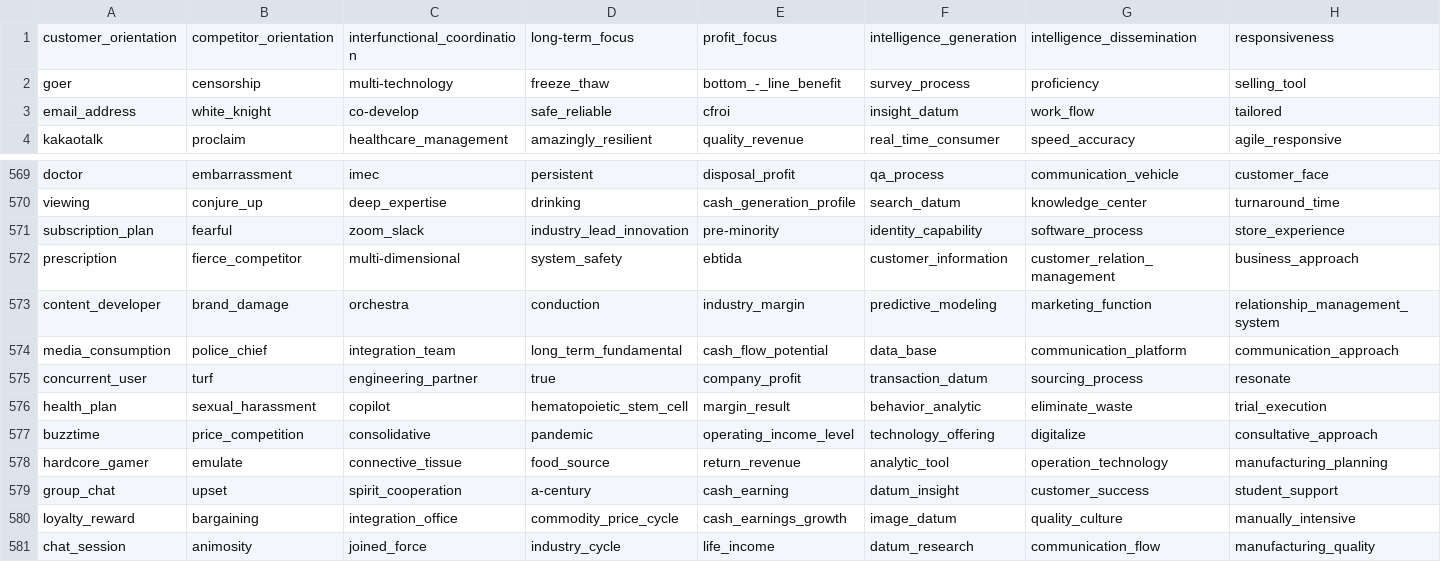
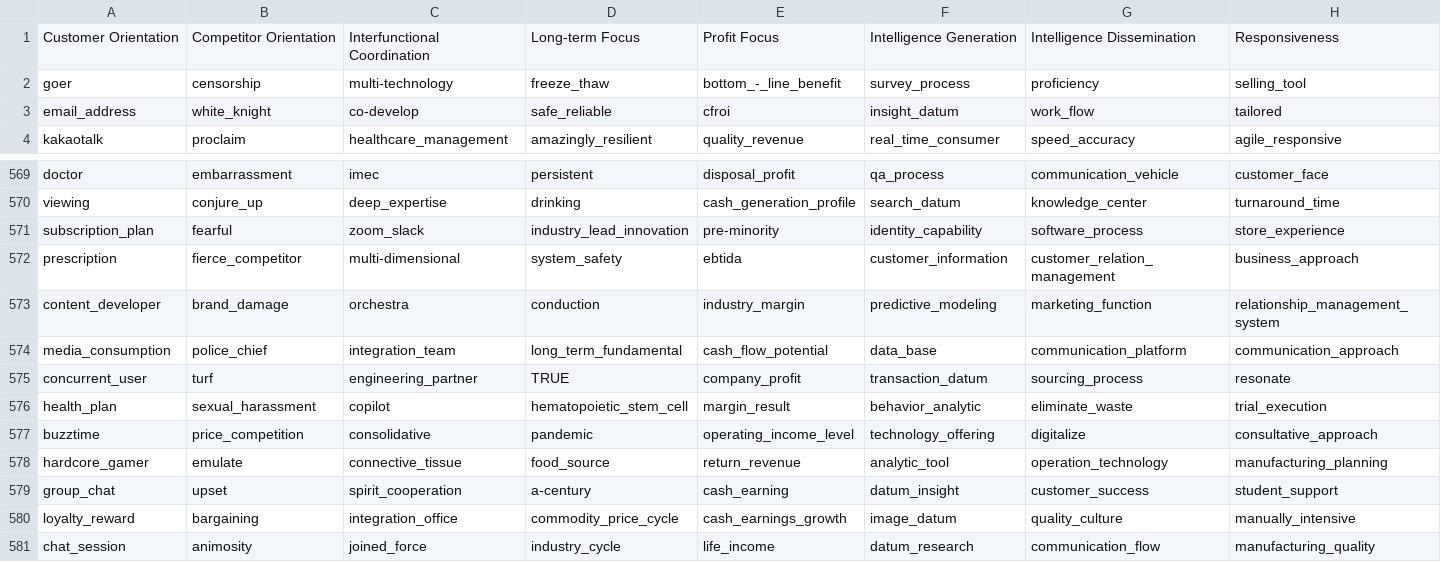
Before and after one commit to MarketingReseacher/Price-increase-justifications, a CSV file: orientation_expanded_dict.csv (was marketing_orientation/expanded_dict.csv), drawn as a sheet; only a part is shown, gaps mark what is left out.

```diff
--- a/marketing_orientation/expanded_dict.csv
+++ b/orientation_expanded_dict.csv
@@ -1,2 +1,2 @@
-customer_orientation,competitor_orientation,interfunctional_coordination,long-term_focus,profit_focus,intelligence_generation,intelligence_dissemination,responsiveness
+Customer Orientation,Competitor Orientation,Interfunctional Coordination,Long-term Focus,Profit Focus,Intelligence Generation,Intelligence Dissemination,Responsiveness
 goer,censorship,multi-technology,freeze_thaw,bottom_-_line_benefit,survey_process,proficiency,selling_tool
@@ -574,3 +574,3 @@ content_developer,brand_damage,orchestra,conduction,industry_margin,predictive_m
 media_consumption,police_chief,integration_team,long_term_fundamental,cash_flow_potential,data_base,communication_platform,communication_approach
-concurrent_user,turf,engineering_partner,true,company_profit,transaction_datum,sourcing_process,resonate
+concurrent_user,turf,engineering_partner,TRUE,company_profit,transaction_datum,sourcing_process,resonate
 health_plan,sexual_harassment,copilot,hematopoietic_stem_cell,margin_result,behavior_analytic,eliminate_waste,trial_execution
```
Also changed, not shown: capabilities_expanded_dict.csv, excellence_expanded_dict.csv, 7 other files.
